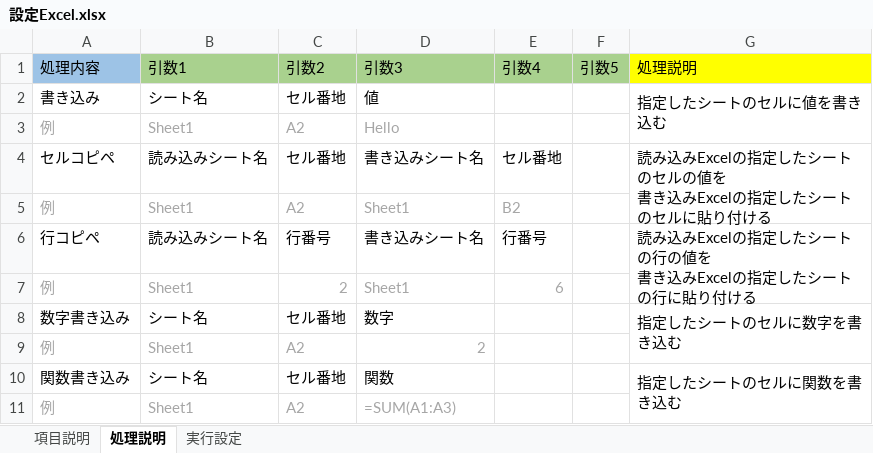
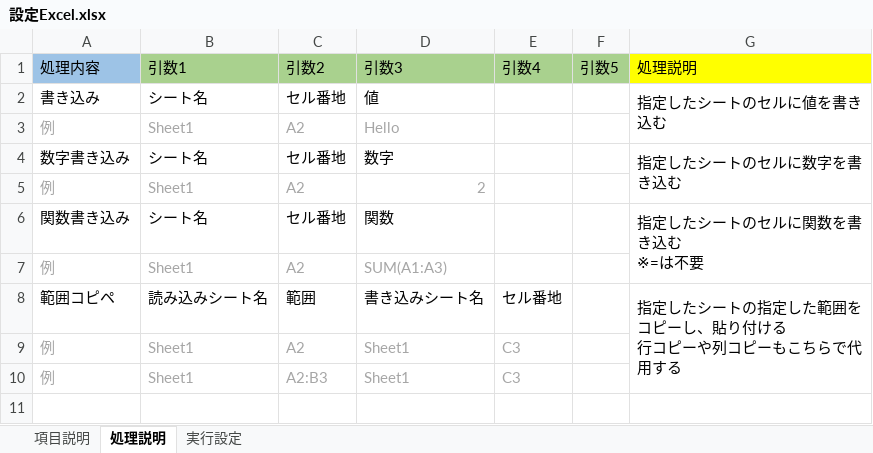
Before and after one commit to ih4bb7/ConversionExcel, an Excel workbook: ConversionExcel/ConversionExcel/Executor/設定Excel.xlsx, sheet 処理説明, drawn as a sheet; values as stored, in another font and other column widths than the file's, no borders; removed rows and columns are numbered as before the commit, all else as after; ↵ is a line break in a cell; the diff names each change by its address in the sheet, - before the commit and + after, or states it on an @@ line.

Commit message:
20200714・範囲コピペ

```diff
--- a/ConversionExcel/ConversionExcel/Executor/設定Excel.xlsx (sheet 処理説明)
+++ b/ConversionExcel/ConversionExcel/Executor/設定Excel.xlsx (sheet 処理説明)
-row 4: セルコピペ | 読み込みシート名 | セル番地 | 書き込みシート名 | セル番地 |  | 読み込みExcelの指定したシートのセルの値を ↵ 書き込みExcelの指定したシートのセルに貼り付ける
-row 5: 例 | Sheet1 | A2 | Sheet1 | B2
-row 6: 行コピペ | 読み込みシート名 | 行番号 | 書き込みシート名 | 行番号 |  | 読み込みExcelの指定したシートの行の値を ↵ 書き込みExcelの指定したシートの行に貼り付ける
-row 7: 例 | Sheet1 | 2 | Sheet1 | 6
-G6 (処理説明): 指定したシートのセルに関数を書き込む
+G6 (処理説明): 指定したシートのセルに関数を書き込む ↵ ※=は不要
-D7 (引数3): =SUM(A1:A3)
+D7 (引数3): SUM(A1:A3)
+row 8: 範囲コピペ | 読み込みシート名 | 範囲 | 書き込みシート名 | セル番地 |  | 指定したシートの指定した範囲をコピーし、貼り付ける ↵ 行コピーや列コピーもこちらで代用する
+row 9: 例 | Sheet1 | A2 | Sheet1 | C3
+row 10: 例 | Sheet1 | A2:B3 | Sheet1 | C3
```
Also changed, not shown: 19 other files.
